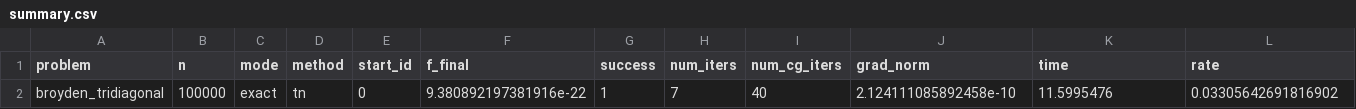
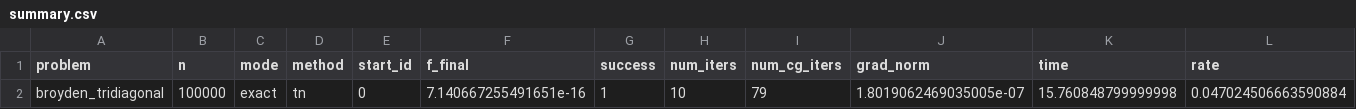
Before and after one commit to thestbobo/Newton_Method_Optimisation, a CSV file: output/broyden_tridiagonal_n100000_exact_tn_0/summary.csv, drawn as a sheet.

```diff
--- a/output/broyden_tridiagonal_n100000_exact_tn_0/summary.csv
+++ b/output/broyden_tridiagonal_n100000_exact_tn_0/summary.csv
@@ -1,2 +1,2 @@
 problem,n,mode,method,start_id,f_final,success,num_iters,num_cg_iters,grad_norm,time,rate
-broyden_tridiagonal,100000,exact,tn,0,9.380892197381916e-22,1,7,40,2.124111085892458e-10,11.5995476,0.03305642691816902
+broyden_tridiagonal,100000,exact,tn,0,7.140667255491651e-16,1,10,79,1.8019062469035005e-07,15.760848799999998,0.047024506663590884
```
Also changed, not shown: 3 other files.
